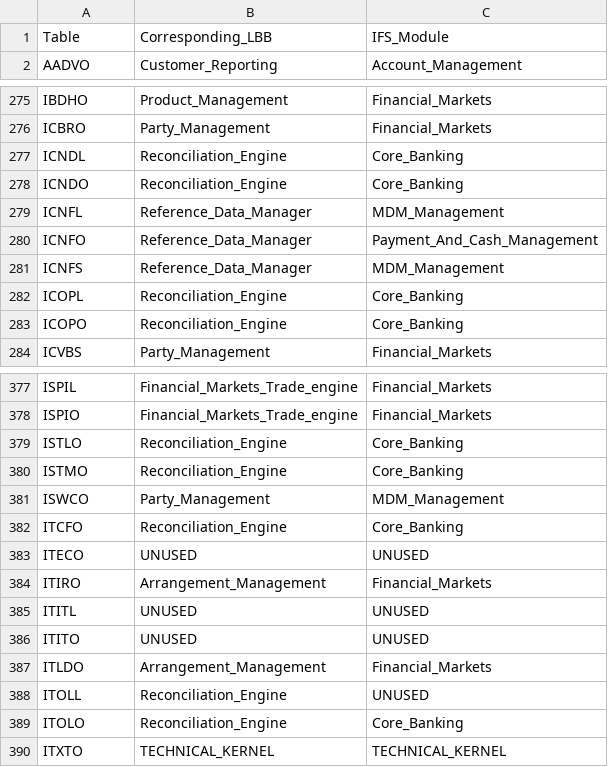
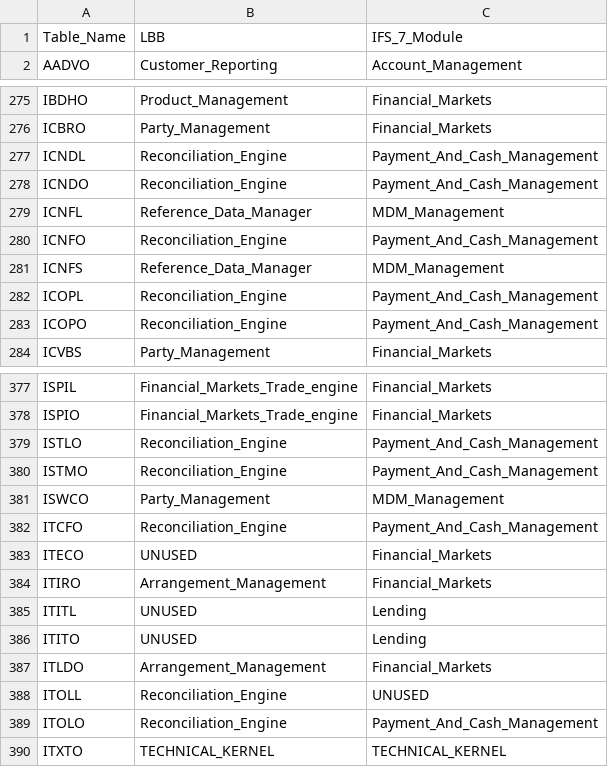
Before and after one commit to dcavey/Clustering, a CSV file: FindClusters/src/resources/xref_table_module.csv, drawn as a sheet; only a part is shown, gaps mark what is left out; the diff covers the shown part only.

Commit message:
Minor output changes and use Table_To_Module from cleaned XREF file

```diff
--- a/FindClusters/src/resources/xref_table_module.csv
+++ b/FindClusters/src/resources/xref_table_module.csv
@@ -1,2 +1,2 @@
-Table;Corresponding_LBB;IFS_Module
+Table_Name;LBB;IFS_7_Module
 AADVO;Customer_Reporting;Account_Management
@@ -276,9 +276,9 @@ IBDHO;Product_Management;Financial_Markets
 ICBRO;Party_Management;Financial_Markets
-ICNDL;Reconciliation_Engine;Core_Banking
-ICNDO;Reconciliation_Engine;Core_Banking
+ICNDL;Reconciliation_Engine;Payment_And_Cash_Management
+ICNDO;Reconciliation_Engine;Payment_And_Cash_Management
 ICNFL;Reference_Data_Manager;MDM_Management
-ICNFO;Reference_Data_Manager;Payment_And_Cash_Management
+ICNFO;Reconciliation_Engine;Payment_And_Cash_Management
 ICNFS;Reference_Data_Manager;MDM_Management
-ICOPL;Reconciliation_Engine;Core_Banking
-ICOPO;Reconciliation_Engine;Core_Banking
+ICOPL;Reconciliation_Engine;Payment_And_Cash_Management
+ICOPO;Reconciliation_Engine;Payment_And_Cash_Management
 ICVBS;Party_Management;Financial_Markets
@@ -378,13 +378,13 @@ ISPIL;Financial_Markets_Trade_engine;Financial_Markets
 ISPIO;Financial_Markets_Trade_engine;Financial_Markets
-ISTLO;Reconciliation_Engine;Core_Banking
-ISTMO;Reconciliation_Engine;Core_Banking
+ISTLO;Reconciliation_Engine;Payment_And_Cash_Management
+ISTMO;Reconciliation_Engine;Payment_And_Cash_Management
 ISWCO;Party_Management;MDM_Management
-ITCFO;Reconciliation_Engine;Core_Banking
-ITECO;UNUSED;UNUSED
+ITCFO;Reconciliation_Engine;Payment_And_Cash_Management
+ITECO;UNUSED;Financial_Markets
 ITIRO;Arrangement_Management;Financial_Markets
-ITITL;UNUSED;UNUSED
-ITITO;UNUSED;UNUSED
+ITITL;UNUSED;Lending
+ITITO;UNUSED;Lending
 ITLDO;Arrangement_Management;Financial_Markets
 ITOLL;Reconciliation_Engine;UNUSED
-ITOLO;Reconciliation_Engine;Core_Banking
+ITOLO;Reconciliation_Engine;Payment_And_Cash_Management
 ITXTO;TECHNICAL_KERNEL;TECHNICAL_KERNEL
```
Also changed, not shown: 7 edited cells elsewhere in this file, 2 other files.
